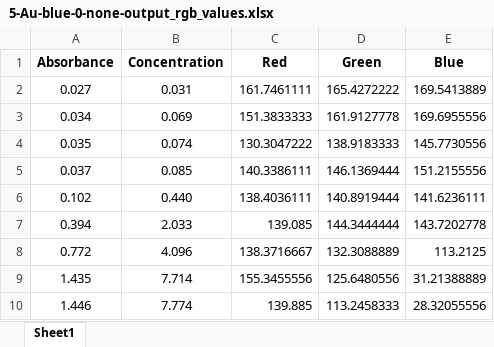
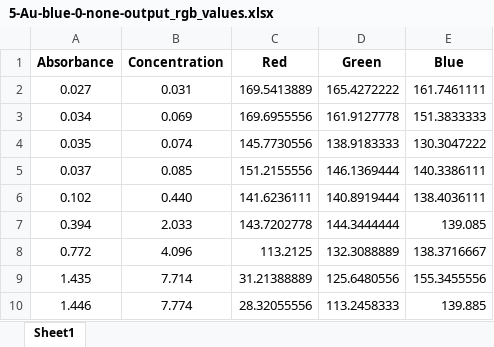
Before and after one commit to globe01/Chemistry_PLS_Wechat_Program, an Excel workbook: back-end/Data/5-Au-blue/0-none/5-Au-blue-0-none-output_rgb_values.xlsx, sheet Sheet1, drawn as a sheet; values as stored, in another font and other column widths than the file's, no borders; the diff names each change by its address in the sheet, - before the commit and + after, or states it on an @@ line.

```diff
--- a/back-end/Data/5-Au-blue/0-none/5-Au-blue-0-none-output_rgb_values.xlsx (sheet Sheet1)
+++ b/back-end/Data/5-Au-blue/0-none/5-Au-blue-0-none-output_rgb_values.xlsx (sheet Sheet1)
-C2 (Red): 161.7461111
+C2 (Red): 169.5413889
-E2 (Blue): 169.5413889
+E2 (Blue): 161.7461111
-C3 (Red): 151.3833333
+C3 (Red): 169.6955556
-E3 (Blue): 169.6955556
+E3 (Blue): 151.3833333
-C4 (Red): 130.3047222
+C4 (Red): 145.7730556
-E4 (Blue): 145.7730556
+E4 (Blue): 130.3047222
-C5 (Red): 140.3386111
+C5 (Red): 151.2155556
-E5 (Blue): 151.2155556
+E5 (Blue): 140.3386111
-C6 (Red): 138.4036111
+C6 (Red): 141.6236111
-E6 (Blue): 141.6236111
+E6 (Blue): 138.4036111
-C7 (Red): 139.085
+C7 (Red): 143.7202778
-E7 (Blue): 143.7202778
+E7 (Blue): 139.085
-C8 (Red): 138.3716667
+C8 (Red): 113.2125
-E8 (Blue): 113.2125
+E8 (Blue): 138.3716667
-C9 (Red): 155.3455556
+C9 (Red): 31.21388889
-E9 (Blue): 31.21388889
+E9 (Blue): 155.3455556
-C10 (Red): 139.885
+C10 (Red): 28.32055556
-E10 (Blue): 28.32055556
+E10 (Blue): 139.885
```
Also changed, not shown: back-end/Data/3-Pt-orange/1-isopropanol/3-Pt-orange-1-isopropanol-output_rgb_values.xlsx, back-end/Data/4-Ag-blue/0-none/4-Ag-blue-0-none-output_rgb_values.xlsx, 53 other files.
